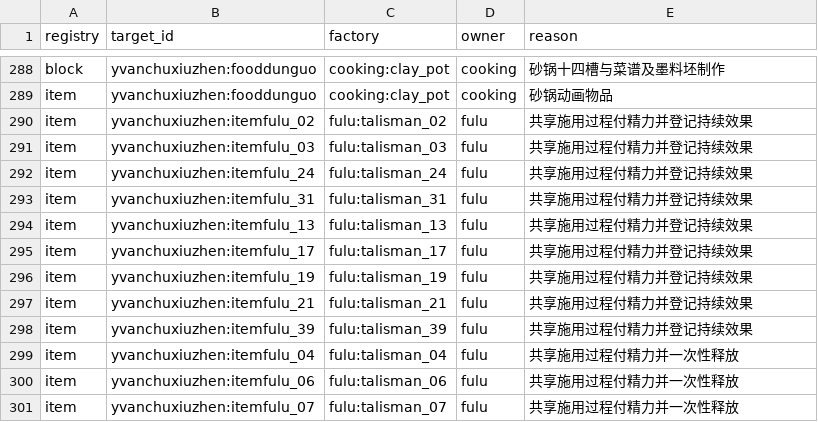
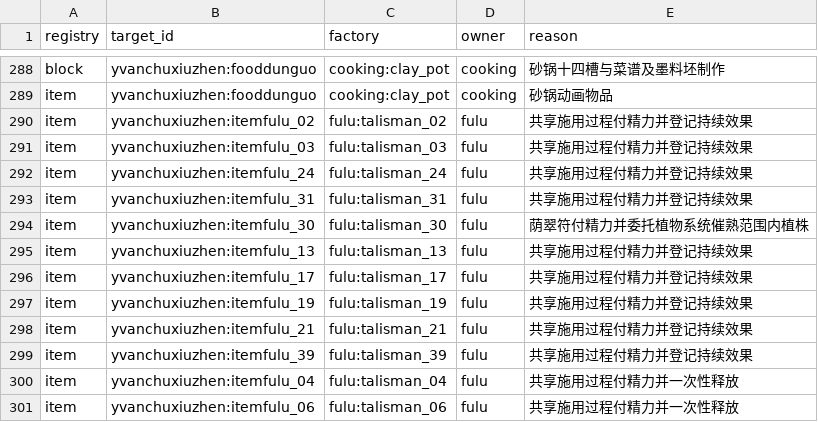
Before and after one commit to Shane77ly/yvanchuxiuzhen-1.21.1, a CSV file: docs/reference/conversion/factory_overrides.csv, drawn as a sheet; only a part is shown, gaps mark what is left out; the shorter side is filled out with more unchanged rows; the diff names each change by its address in the sheet, - before the commit and + after, or states it on an @@ line.

```diff
--- a/docs/reference/conversion/factory_overrides.csv
+++ b/docs/reference/conversion/factory_overrides.csv
+row 294: item | yvanchuxiuzhen:itemfulu_30 | fulu:talisman_30 | fulu | 荫翠符付精力并委托植物系统催熟范围内植株
```
Also changed, not shown: docs/reference/conversion/data_manifest.csv, docs/systems/fulu/ledger/content.csv, 37 other files.
